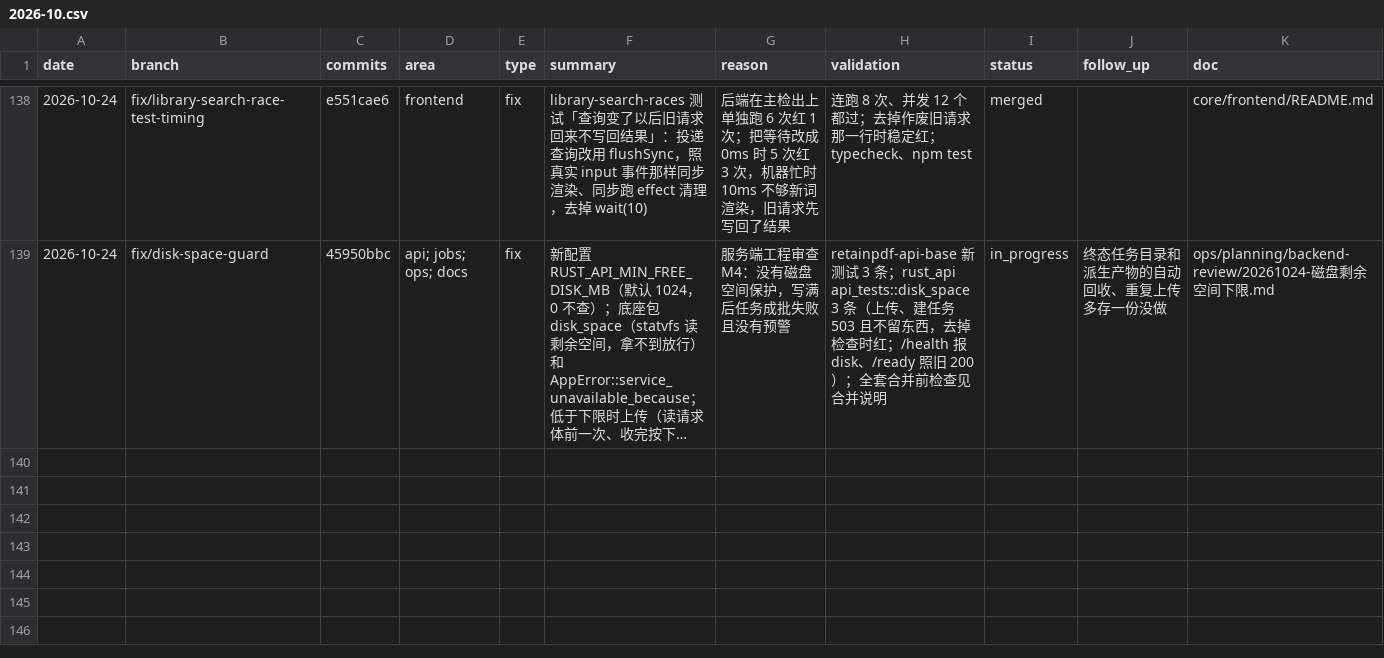
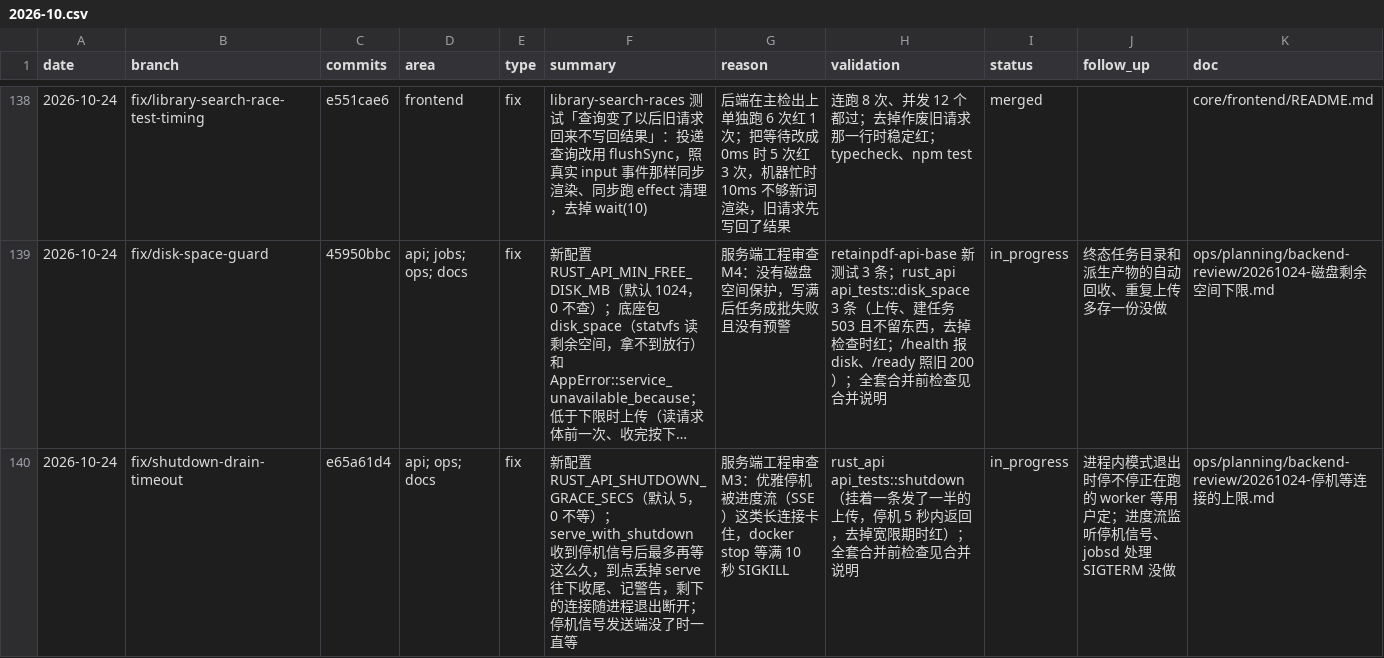
Before and after one commit to Su2uka/retain-pdf, a CSV file: docs/ops/devlog/2026-10.csv, drawn as a sheet; only a part is shown, gaps mark what is left out; long unchanged cells end in …; the diff names each change by its address in the sheet, - before the commit and + after, or states it on an @@ line.

```diff
--- a/docs/ops/devlog/2026-10.csv
+++ b/docs/ops/devlog/2026-10.csv
+row 140: 2026-10-24 | fix/shutdown-drain-timeout | e65a61d4 | api; ops; docs | fix | 新配置 RUST_API_SHUTDOWN_GRACE_SECS（默认 5，0 不等）；serve_with_shutdown 收到停机信号后最多再等这么久，到点丢掉 serve 往下收尾、记警告，剩下的连接随进程退出断开；停机信号发送端没了时一直等 | 服务端工程审查 M3：优雅停机被进度流（SSE）这类长连接卡住，docker stop 等满 10 秒 SIGKILL | rust_api api_tests::shutdown（挂着一条发了一半的上传，停机 5 秒内返回，去掉宽限期时红）；全套合并前检查见合并说明 | in_progress | 进程内模式退出时停不停正在跑的 worker 等用户定；进度流监听停机信号、jobsd 处理 SIGTERM 没做 | ops/planning/backend-review/20261024-停机等连接的上限.md
```
